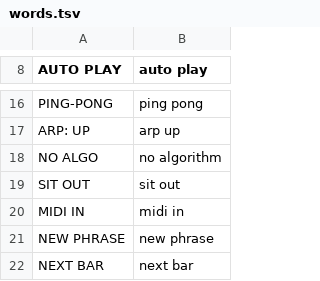
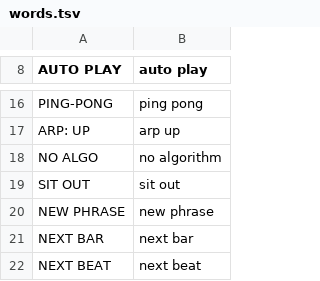
Before and after one commit to MarcoCasanova00/rhinotiger-pocket-amp-port, a TSV file: app/words.tsv, drawn as a sheet; only a part is shown, gaps mark what is left out; the shorter side is filled out with more unchanged rows; the diff names each change by its address in the sheet, - before the commit and + after, or states it on an @@ line.

```diff
--- a/app/words.tsv
+++ b/app/words.tsv
-row 20: MIDI IN | midi in
```
Also changed, not shown: 12 other files.
